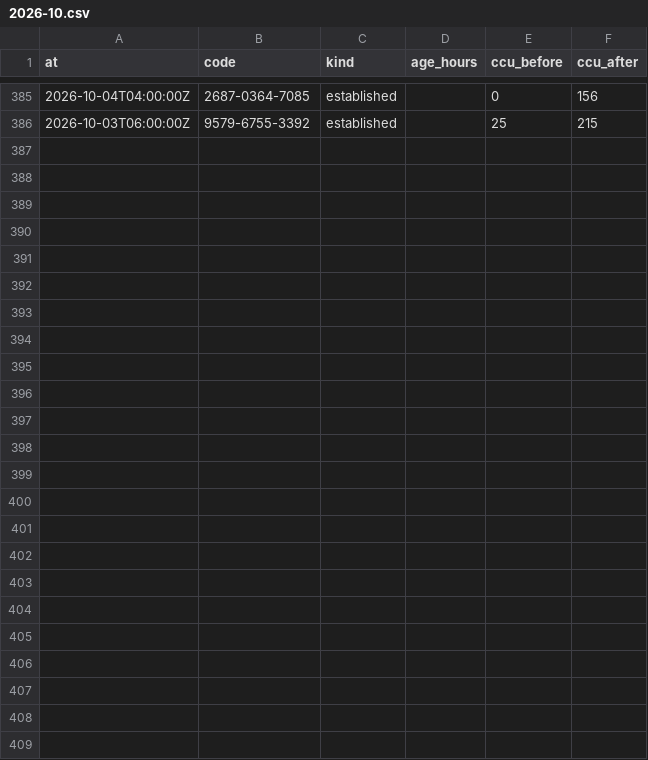
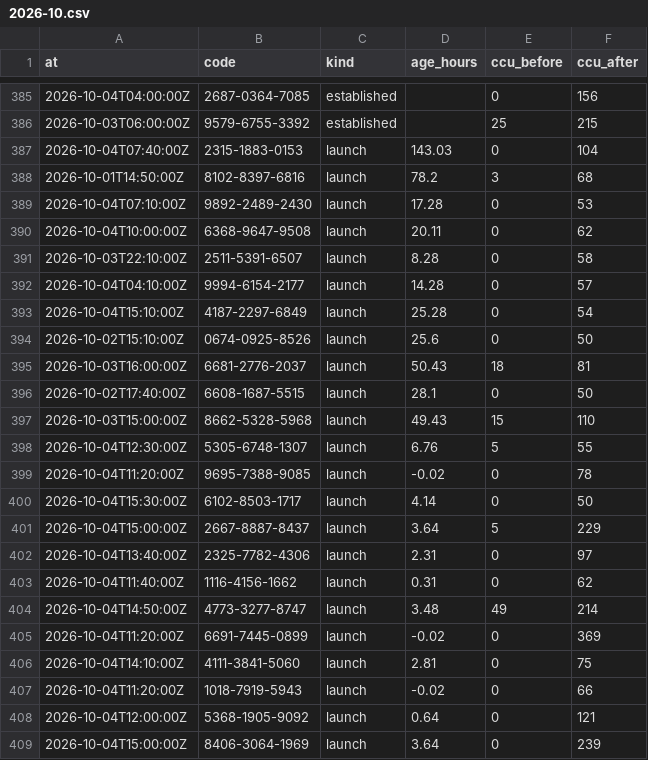
Before and after one commit to Chawewo/fortniteDiscoveryTracker, a CSV file: data/pickups/2026-10.csv, drawn as a sheet; only a part is shown, gaps mark what is left out; the diff names each change by its address in the sheet, - before the commit and + after, or states it on an @@ line.

```diff
--- a/data/pickups/2026-10.csv
+++ b/data/pickups/2026-10.csv
+row 387: 2026-10-04T07:40:00Z | 2315-1883-0153 | launch | 143.03 | 0 | 104
+row 388: 2026-10-01T14:50:00Z | 8102-8397-6816 | launch | 78.2 | 3 | 68
+row 389: 2026-10-04T07:10:00Z | 9892-2489-2430 | launch | 17.28 | 0 | 53
+row 390: 2026-10-04T10:00:00Z | 6368-9647-9508 | launch | 20.11 | 0 | 62
+row 391: 2026-10-03T22:10:00Z | 2511-5391-6507 | launch | 8.28 | 0 | 58
+row 392: 2026-10-04T04:10:00Z | 9994-6154-2177 | launch | 14.28 | 0 | 57
+row 393: 2026-10-04T15:10:00Z | 4187-2297-6849 | launch | 25.28 | 0 | 54
+row 394: 2026-10-02T15:10:00Z | 0674-0925-8526 | launch | 25.6 | 0 | 50
+row 395: 2026-10-03T16:00:00Z | 6681-2776-2037 | launch | 50.43 | 18 | 81
+row 396: 2026-10-02T17:40:00Z | 6608-1687-5515 | launch | 28.1 | 0 | 50
+row 397: 2026-10-03T15:00:00Z | 8662-5328-5968 | launch | 49.43 | 15 | 110
+row 398: 2026-10-04T12:30:00Z | 5305-6748-1307 | launch | 6.76 | 5 | 55
+row 399: 2026-10-04T11:20:00Z | 9695-7388-9085 | launch | -0.02 | 0 | 78
+row 400: 2026-10-04T15:30:00Z | 6102-8503-1717 | launch | 4.14 | 0 | 50
+row 401: 2026-10-04T15:00:00Z | 2667-8887-8437 | launch | 3.64 | 5 | 229
+row 402: 2026-10-04T13:40:00Z | 2325-7782-4306 | launch | 2.31 | 0 | 97
+row 403: 2026-10-04T11:40:00Z | 1116-4156-1662 | launch | 0.31 | 0 | 62
+row 404: 2026-10-04T14:50:00Z | 4773-3277-8747 | launch | 3.48 | 49 | 214
+row 405: 2026-10-04T11:20:00Z | 6691-7445-0899 | launch | -0.02 | 0 | 369
+row 406: 2026-10-04T14:10:00Z | 4111-3841-5060 | launch | 2.81 | 0 | 75
+row 407: 2026-10-04T11:20:00Z | 1018-7919-5943 | launch | -0.02 | 0 | 66
+row 408: 2026-10-04T12:00:00Z | 5368-1905-9092 | launch | 0.64 | 0 | 121
+row 409: 2026-10-04T15:00:00Z | 8406-3064-1969 | launch | 3.64 | 0 | 239
```
Also changed, not shown: data/runs/2026-10.csv, 5 other files.
